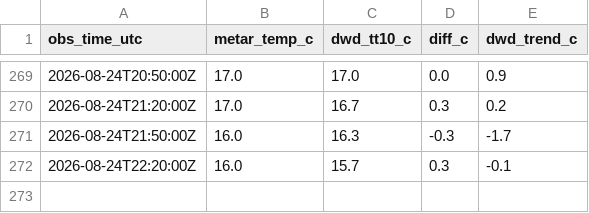
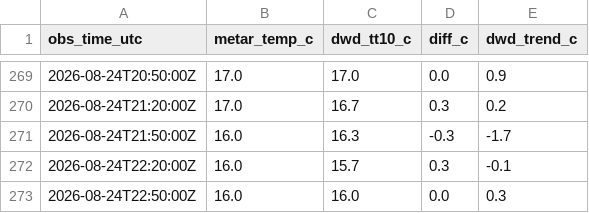
Before and after one commit to 6505001930-stack/Monitor_eddm.py, a CSV file: data/metar_dwd_pairs.csv, drawn as a sheet; only a part is shown, gaps mark what is left out.

```diff
--- a/data/metar_dwd_pairs.csv
+++ b/data/metar_dwd_pairs.csv
@@ -272 +272,2 @@ obs_time_utc,metar_temp_c,dwd_tt10_c,diff_c,dwd_trend_c
 2026-08-24T22:20:00Z,16.0,15.7,0.3,-0.1
+2026-08-24T22:50:00Z,16.0,16.0,0.0,0.3
```
